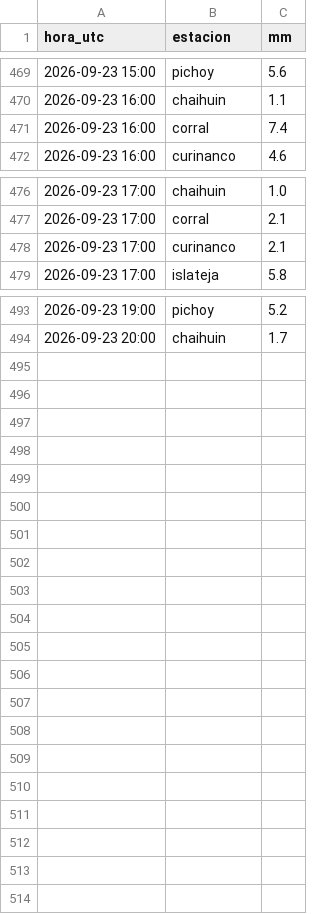
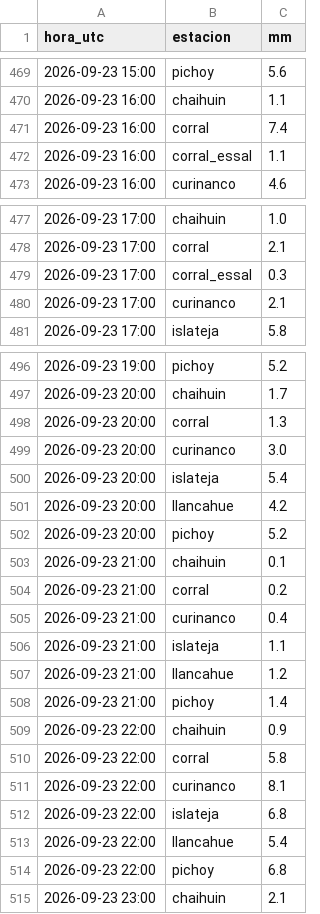
Before and after one commit to msuazo25/MonitorDeLluviaValdivia, a CSV file: observado/2026-09.csv, drawn as a sheet; only a part is shown, gaps mark what is left out; the diff covers the shown part only; the diff names each change by its address in the sheet, - before the commit and + after, or states it on an @@ line.

```diff
--- a/observado/2026-09.csv
+++ b/observado/2026-09.csv
+row 472: 2026-09-23 16:00 | corral_essal | 1.1
+row 479: 2026-09-23 17:00 | corral_essal | 0.3
+row 498: 2026-09-23 20:00 | corral | 1.3
+row 499: 2026-09-23 20:00 | curinanco | 3.0
+row 500: 2026-09-23 20:00 | islateja | 5.4
+row 501: 2026-09-23 20:00 | llancahue | 4.2
+row 502: 2026-09-23 20:00 | pichoy | 5.2
+row 503: 2026-09-23 21:00 | chaihuin | 0.1
+row 504: 2026-09-23 21:00 | corral | 0.2
+row 505: 2026-09-23 21:00 | curinanco | 0.4
+row 506: 2026-09-23 21:00 | islateja | 1.1
+row 507: 2026-09-23 21:00 | llancahue | 1.2
+row 508: 2026-09-23 21:00 | pichoy | 1.4
+row 509: 2026-09-23 22:00 | chaihuin | 0.9
+row 510: 2026-09-23 22:00 | corral | 5.8
+row 511: 2026-09-23 22:00 | curinanco | 8.1
+row 512: 2026-09-23 22:00 | islateja | 6.8
+row 513: 2026-09-23 22:00 | llancahue | 5.4
+row 514: 2026-09-23 22:00 | pichoy | 6.8
+row 515: 2026-09-23 23:00 | chaihuin | 2.1
```
Also changed, not shown: 1 added row elsewhere in this file.
